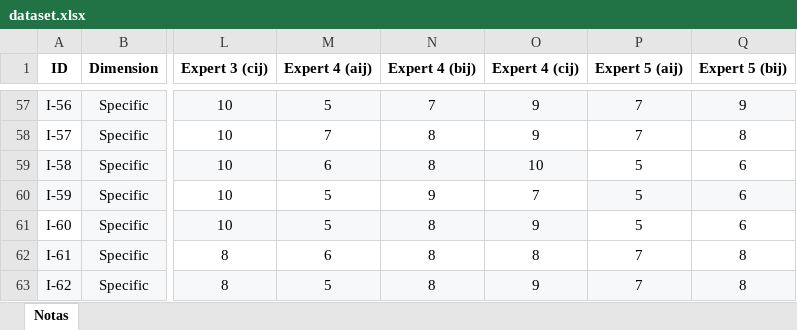
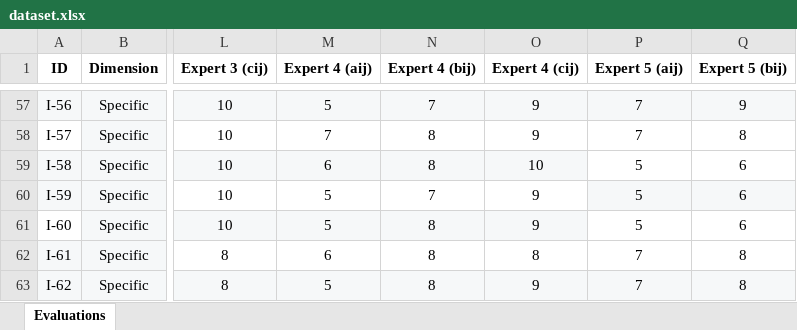
Before and after one commit to fernandoschramm/fuzzy-delphi-agri-coop-indicators, an Excel workbook: dataset.xlsx, sheet Evaluations, drawn as a sheet; only a part is shown, gaps mark what is left out; values as stored, in another font and other column widths than the file's, no borders; table styles not drawn; the diff names each change by its address in the sheet, - before the commit and + after, or states it on an @@ line.

```diff
--- a/dataset.xlsx (sheet Evaluations)
+++ b/dataset.xlsx (sheet Evaluations)
-sheet tab: Notas
+sheet tab: Evaluations
-N60 (Expert 4 (bij)): 9
+N60 (Expert 4 (bij)): 7
-O60 (Expert 4 (cij)): 7
+O60 (Expert 4 (cij)): 9
```
Also changed, not shown: results.xlsx, 10 other files.
